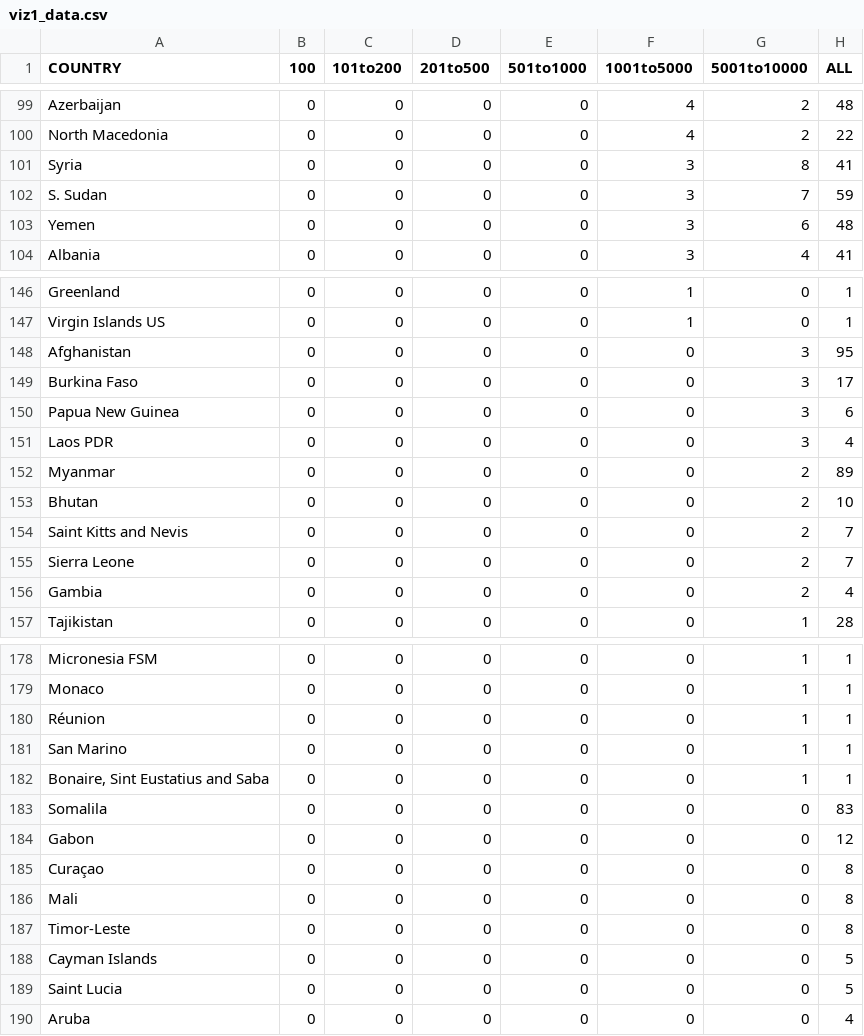
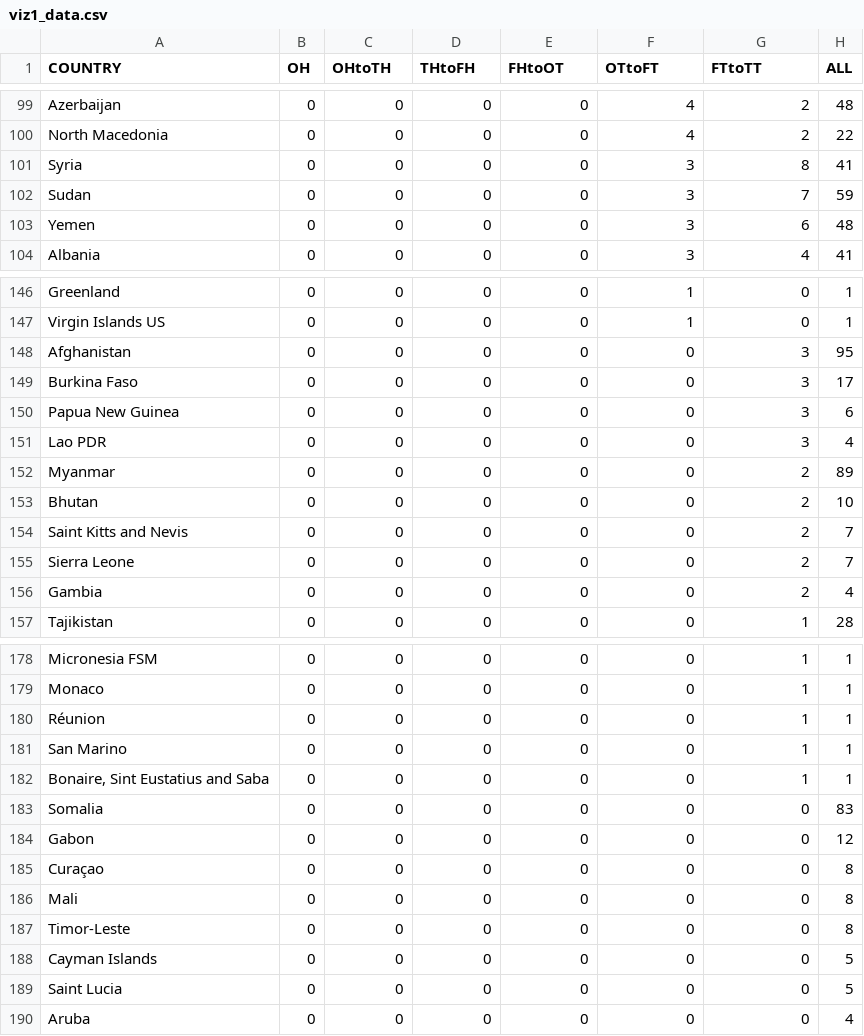
Before and after one commit to wtah0001/FIT3179, a CSV file: choropleth_map/data/viz1_data.csv, drawn as a sheet; only a part is shown, gaps mark what is left out; the diff names each change by its address in the sheet, - before the commit and + after, or states it on an @@ line.

Commit message:
Fixed datasets
Fixed certain country names not appearing right

```diff
--- a/choropleth_map/data/viz1_data.csv
+++ b/choropleth_map/data/viz1_data.csv
-B1: 100
+B1: OH
-C1: 101to200
+C1: OHtoTH
-D1: 201to500
+D1: THtoFH
-E1: 501to1000
+E1: FHtoOT
-F1: 1001to5000
+F1: OTtoFT
-G1: 5001to10000
+G1: FTtoTT
-A102 (COUNTRY): S. Sudan
+A102 (COUNTRY): Sudan
-A151 (COUNTRY): Laos PDR
+A151 (COUNTRY): Lao PDR
-A183 (COUNTRY): Somalila
+A183 (COUNTRY): Somalia
```
